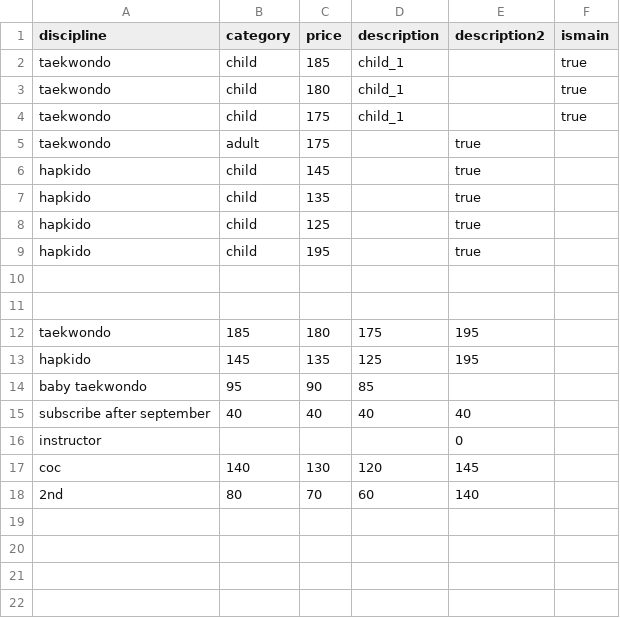
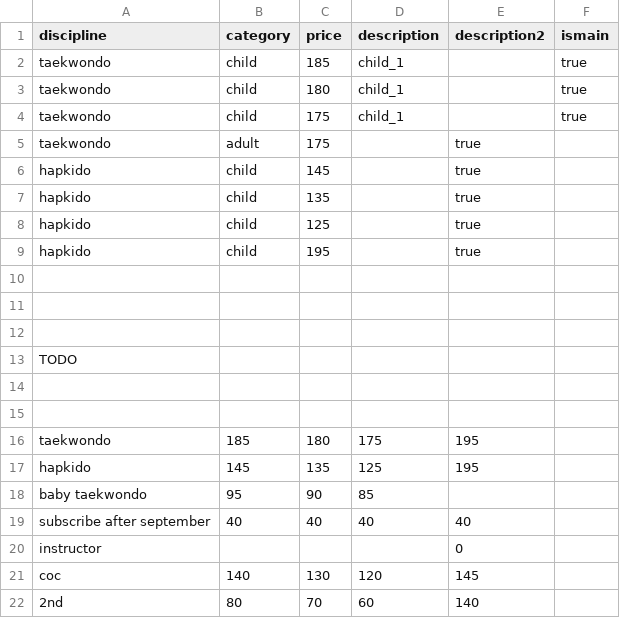
Before and after one commit to CenacleRemiMollet/crm, a CSV file: doc/clubs/bry_sur_marne-prices.csv, drawn as a sheet.

```diff
--- a/doc/clubs/bry_sur_marne-prices.csv
+++ b/doc/clubs/bry_sur_marne-prices.csv
@@ -11,2 +11,6 @@ hapkido,child,195,,true
 
+
+TODO
+
+
 taekwondo,185,180,175,195
```
Also changed, not shown: 11 other files.
